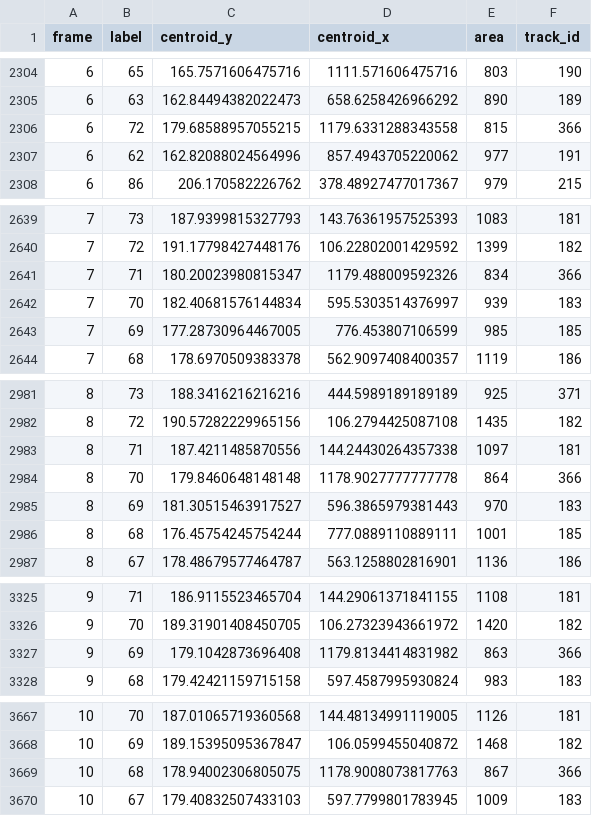
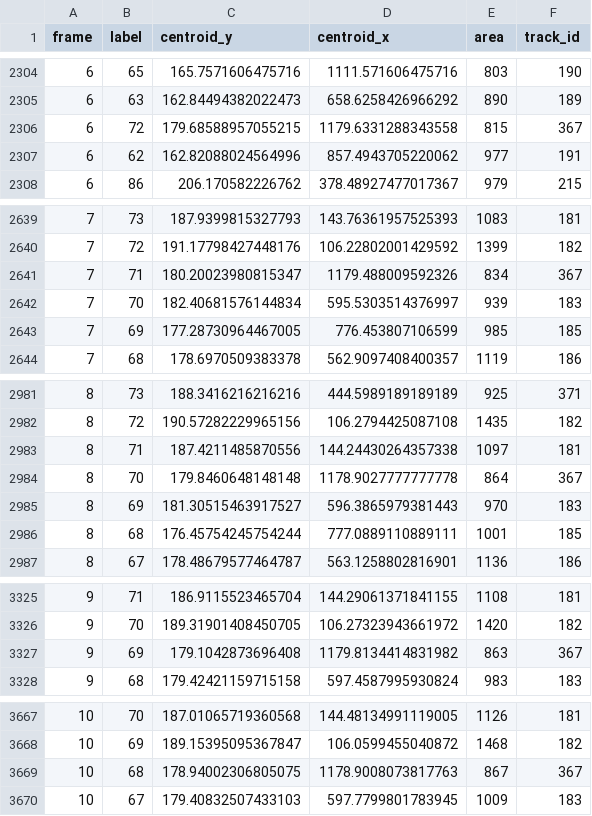
Before and after one commit to vvvlad/bacteria, a CSV file: results/tracked_cells.csv, drawn as a sheet; only a part is shown, gaps mark what is left out; the diff covers the shown part only.

```diff
--- a/results/tracked_cells.csv
+++ b/results/tracked_cells.csv
@@ -2305,3 +2305,3 @@ frame,label,centroid_y,centroid_x,area,track_id
 6,63,162.84494382022473,658.6258426966292,890,189
-6,72,179.68588957055215,1179.6331288343558,815,366
+6,72,179.68588957055215,1179.6331288343558,815,367
 6,62,162.82088024564996,857.4943705220062,977,191
@@ -2640,3 +2640,3 @@ frame,label,centroid_y,centroid_x,area,track_id
 7,72,191.17798427448176,106.22802001429592,1399,182
-7,71,180.20023980815347,1179.488009592326,834,366
+7,71,180.20023980815347,1179.488009592326,834,367
 7,70,182.40681576144834,595.5303514376997,939,183
@@ -2983,3 +2983,3 @@ frame,label,centroid_y,centroid_x,area,track_id
 8,71,187.4211485870556,144.24430264357338,1097,181
-8,70,179.8460648148148,1178.9027777777778,864,366
+8,70,179.8460648148148,1178.9027777777778,864,367
 8,69,181.30515463917527,596.3865979381443,970,183
@@ -3326,3 +3326,3 @@ frame,label,centroid_y,centroid_x,area,track_id
 9,70,189.31901408450705,106.27323943661972,1420,182
-9,69,179.1042873696408,1179.8134414831982,863,366
+9,69,179.1042873696408,1179.8134414831982,863,367
 9,68,179.42421159715158,597.4587995930824,983,183
@@ -3668,3 +3668,3 @@ frame,label,centroid_y,centroid_x,area,track_id
 10,69,189.15395095367847,106.0599455040872,1468,182
-10,68,178.94002306805075,1178.9008073817763,867,366
+10,68,178.94002306805075,1178.9008073817763,867,367
 10,67,179.40832507433103,597.7799801783945,1009,183
```
Also changed, not shown: 20 edited cells elsewhere in this file, results/track_statistics.csv, 1 other file.
